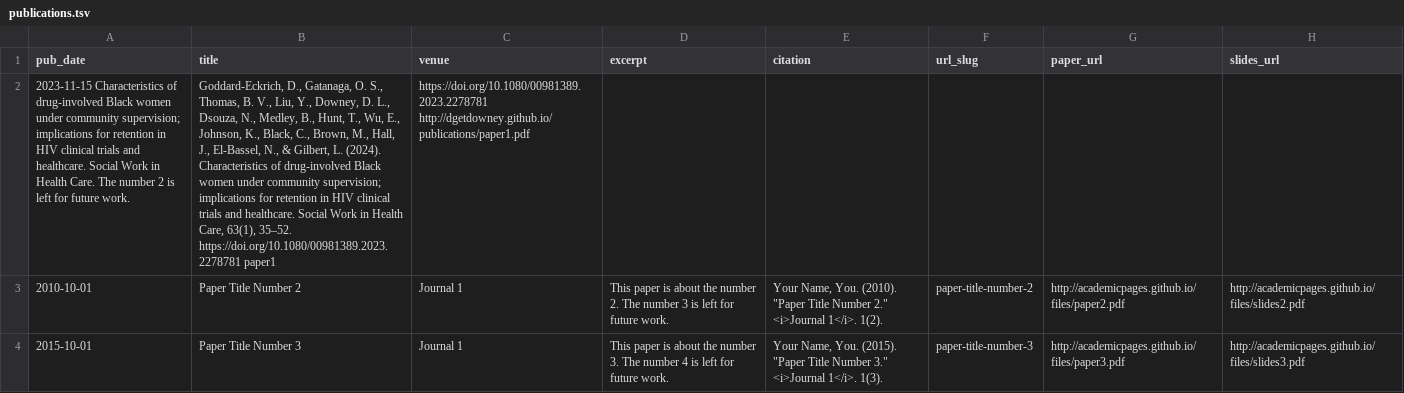
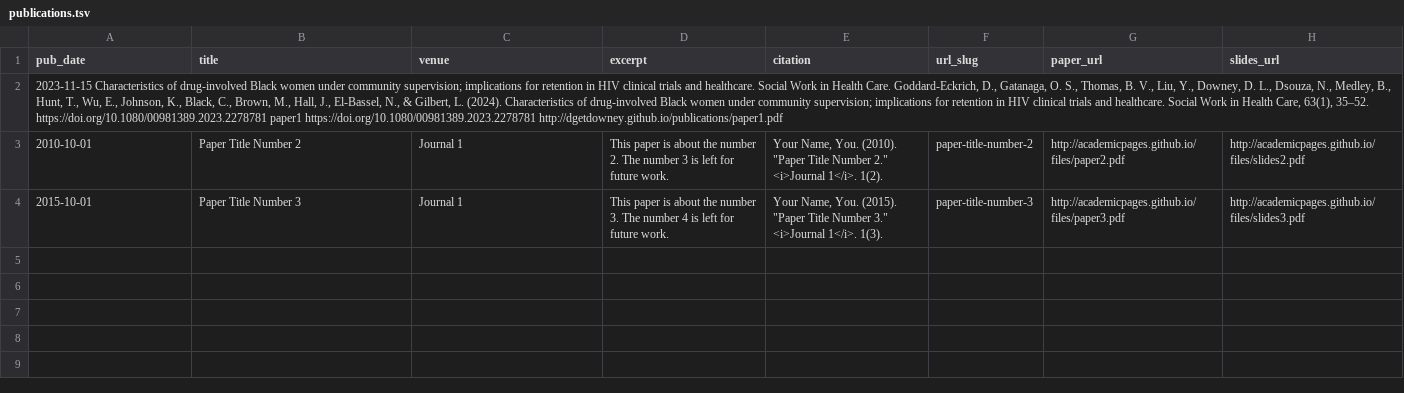
Before and after one commit to dgetdowney/dgetdowney.github.io, a TSV file: markdown_generator/publications.tsv, drawn as a sheet; removed rows and columns are numbered as before the commit, all else as after; the diff names each change by its address in the sheet, - before the commit and + after, or states it on an @@ line.

Commit message:
Update publications.tsv

```diff
--- a/markdown_generator/publications.tsv
+++ b/markdown_generator/publications.tsv
-row 2: 2023-11-15 Characteristics of drug-involved Black women under community supervision; implications for retention in HIV clinical trials and healthcare. Social Work in Health Care. The number 2 is left for future work. | Goddard-Eckrich, D., Gatanaga, O. S., Thomas, B. V., Liu, Y., Downey, D. L., Dsouza, N., Medley, B., Hunt, T., Wu, E., Johnson, K., Black, C., Brown, M., Hall, J., El-Bassel, N., & Gilbert, L. (2024). Characteristics of drug-involved Black women under community supervision; implications for retention in HIV clinical trials and healthcare. Social Work in Health Care, 63(1), 35–52. https://doi.org/10.1080/00981389.2023.2278781 paper1 | https://doi.org/10.1080/00981389.2023.2278781 http://dgetdowney.github.io/publications/paper1.pdf
+row 2: 2023-11-15 Characteristics of drug-involved Black women under community supervision; implications for retention in HIV clinical trials and healthcare. Social Work in Health Care. Goddard-Eckrich, D., Gatanaga, O. S., Thomas, B. V., Liu, Y., Downey, D. L., Dsouza, N., Medley, B., Hunt, T., Wu, E., Johnson, K., Black, C., Brown, M., Hall, J., El-Bassel, N., & Gilbert, L. (2024). Characteristics of drug-involved Black women under community supervision; implications for retention in HIV clinical trials and healthcare. Social Work in Health Care, 63(1), 35–52. https://doi.org/10.1080/00981389.2023.2278781 paper1 https://doi.org/10.1080/00981389.2023.2278781 http://dgetdowney.github.io/publications/paper1.pdf
```
